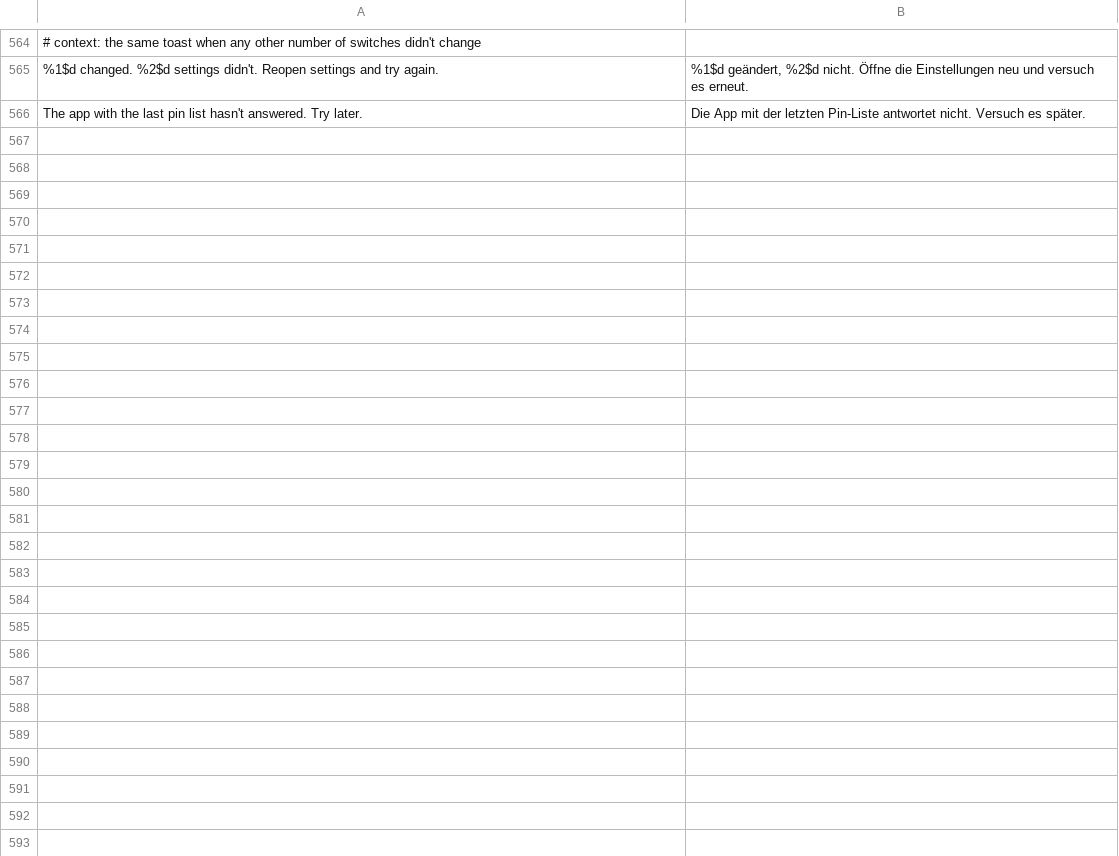
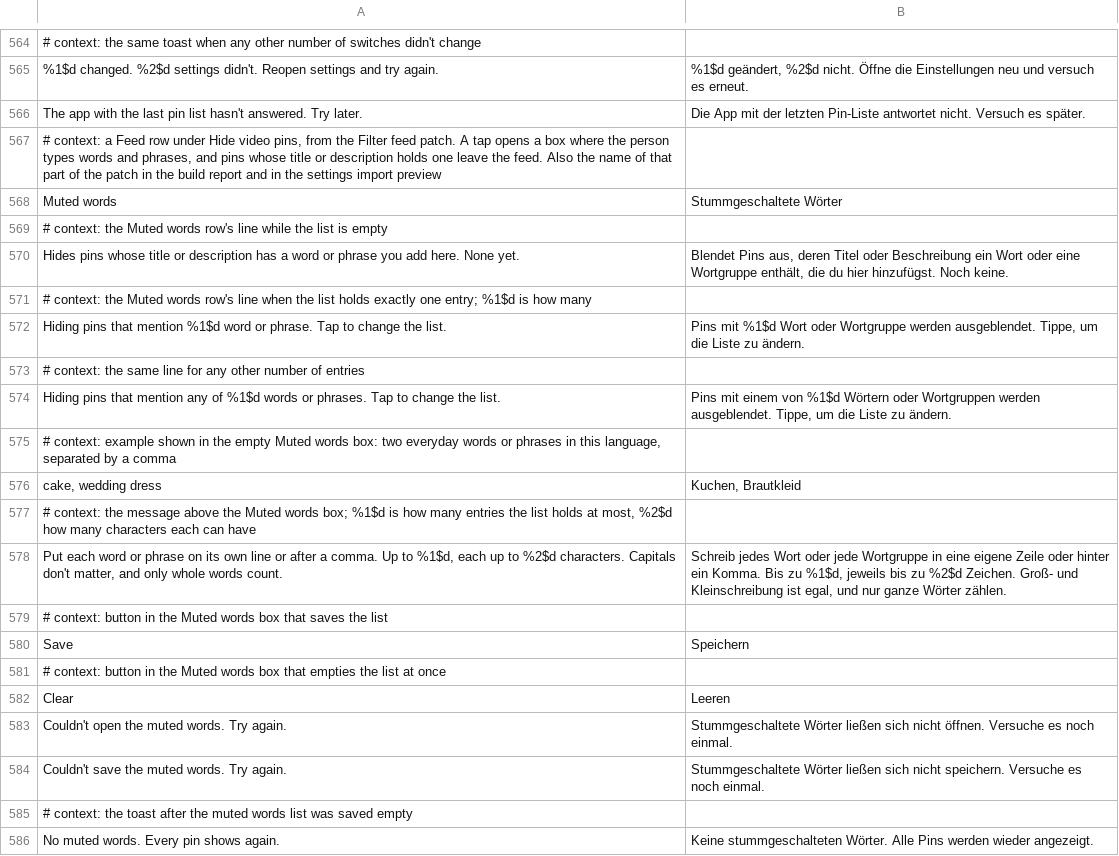
Before and after one commit to SA-SUJON/HushPinterest, a TSV file: extensions/shared/library/src/main/l10n/de.tsv, drawn as a sheet; only a part is shown, gaps mark what is left out; the diff covers the shown part only; the diff names each change by its address in the sheet, - before the commit and + after, or states it on an @@ line.

Commit message:
feat(feed): add Muted words to Filter feed
Pinterest has no mute list. Muted words is a third capability of the
Filter feed patch: a Feed row with a text box where words and phrases
go, one per line or comma separated. A pin whose title, grid title or
description says one as whole words, ignoring case and with the
Turkish dotted and dotless i read as one, leaves home, search, related
pins and board lists, and a module left with only muted pins goes too.
The list starts empty, holds 50 entries of up to 40 characters, and the
filter re-reads it only when the saved text changes.

Chinese, Japanese, Thai, Lao, Khmer and Burmese put no spaces between
words, so a word in one of them needs no boundary and counts inside a
run of text, while a tone or accent mark after the phrase still makes it
another word. A curly apostrophe reads as the straight one a keyboard
types. Both go through PinWords, which Hide pins that say they're AI
shares; its English phrases match as before.

Settings files carry the list as a JSON array beside the switches. The
format number stays 1, so an older build counts the new key as unknown
instead of refusing the file, and a file without it leaves the list
alone. Import cleans the list the same way the dialog does and refuses
anything that isn't an array of strings. The undo messages say settings
rather than switches, since an import can now change only the list.

Test changes, and why the old assertions were wrong:
- SettingsBackupTest held every exported key to the switch allowlist,
  which stopped being the whole file once a list could ride along.
- RowChevronTest's list of rows that open something predates the Muted
  words row, which opens its dialog and so wears a chevron.
- FeedFixtureTest and the mutation contracts name feedMutedWords as a
  Filter feed flag.
- SettingsBackupTest's undo assertions follow the reworded messages, and
  its waiting-import case now sends the Bundle through a real Parcel,
  since one that never leaves memory keeps any type it was given.

```diff
--- a/extensions/shared/library/src/main/l10n/de.tsv
+++ b/extensions/shared/library/src/main/l10n/de.tsv
+row 567: # context: a Feed row under Hide video pins, from the Filter feed patch. A tap opens a box where the person types words and phrases, and pins whose title or description holds one leave the feed. Also the name of that part of the patch in the build report and in the settings import preview
+row 568: Muted words | Stummgeschaltete Wörter
+row 569: # context: the Muted words row's line while the list is empty
+row 570: Hides pins whose title or description has a word or phrase you add here. None yet. | Blendet Pins aus, deren Titel oder Beschreibung ein Wort oder eine Wortgruppe enthält, die du hier hinzufügst. Noch keine.
+row 571: # context: the Muted words row's line when the list holds exactly one entry; %1$d is how many
+row 572: Hiding pins that mention %1$d word or phrase. Tap to change the list. | Pins mit %1$d Wort oder Wortgruppe werden ausgeblendet. Tippe, um die Liste zu ändern.
+row 573: # context: the same line for any other number of entries
+row 574: Hiding pins that mention any of %1$d words or phrases. Tap to change the list. | Pins mit einem von %1$d Wörtern oder Wortgruppen werden ausgeblendet. Tippe, um die Liste zu ändern.
+row 575: # context: example shown in the empty Muted words box: two everyday words or phrases in this language, separated by a comma
+row 576: cake, wedding dress | Kuchen, Brautkleid
+row 577: # context: the message above the Muted words box; %1$d is how many entries the list holds at most, %2$d how many characters each can have
+row 578: Put each word or phrase on its own line or after a comma. Up to %1$d, each up to %2$d characters. Capitals don't matter, and only whole words count. | Schreib jedes Wort oder jede Wortgruppe in eine eigene Zeile oder hinter ein Komma. Bis zu %1$d, jeweils bis zu %2$d Zeichen. Groß- und Kleinschreibung ist egal, und nur ganze Wörter zählen.
+row 579: # context: button in the Muted words box that saves the list
+row 580: Save | Speichern
+row 581: # context: button in the Muted words box that empties the list at once
+row 582: Clear | Leeren
+row 583: Couldn't open the muted words. Try again. | Stummgeschaltete Wörter ließen sich nicht öffnen. Versuche es noch einmal.
+row 584: Couldn't save the muted words. Try again. | Stummgeschaltete Wörter ließen sich nicht speichern. Versuche es noch einmal.
+row 585: # context: the toast after the muted words list was saved empty
+row 586: No muted words. Every pin shows again. | Keine stummgeschalteten Wörter. Alle Pins werden wieder angezeigt.
```
Also changed, not shown: 20 added rows and 4 edited cells elsewhere in this file, extensions/shared/library/src/main/l10n/es.tsv, extensions/shared/library/src/main/l10n/in.tsv, 27 other files.
